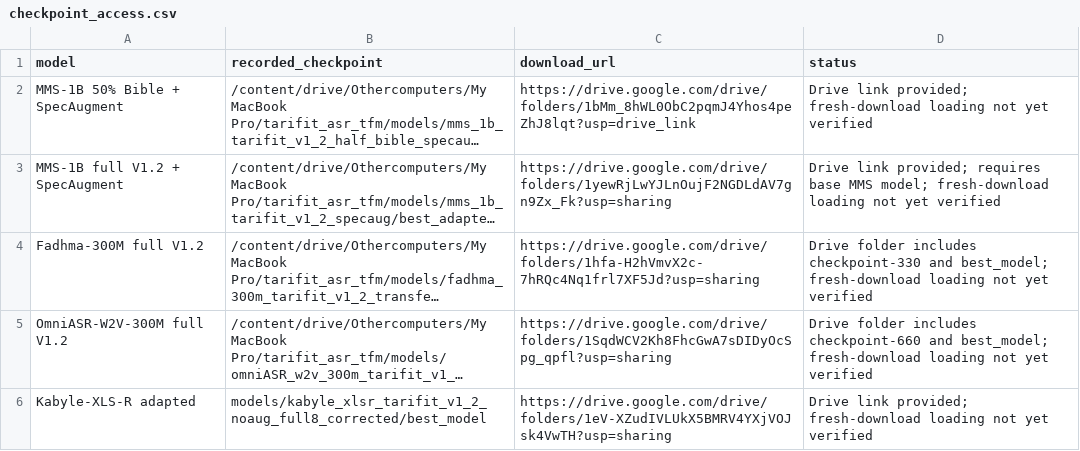
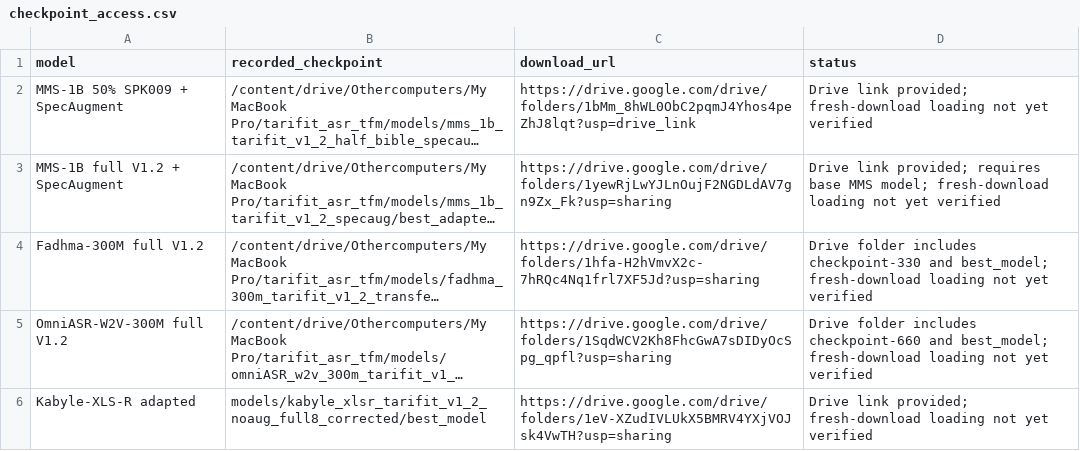
Before and after one commit to raniaasbaii/tarifit_asr_tfm, a CSV file: models/checkpoint_access.csv, drawn as a sheet; long unchanged cells end in …; the diff names each change by its address in the sheet, - before the commit and + after, or states it on an @@ line.

Commit message:
Update checkpoint_access.csv

```diff
--- a/models/checkpoint_access.csv
+++ b/models/checkpoint_access.csv
-A2 (model): MMS-1B 50% Bible + SpecAugment
+A2 (model): MMS-1B 50% SPK009 + SpecAugment
```
